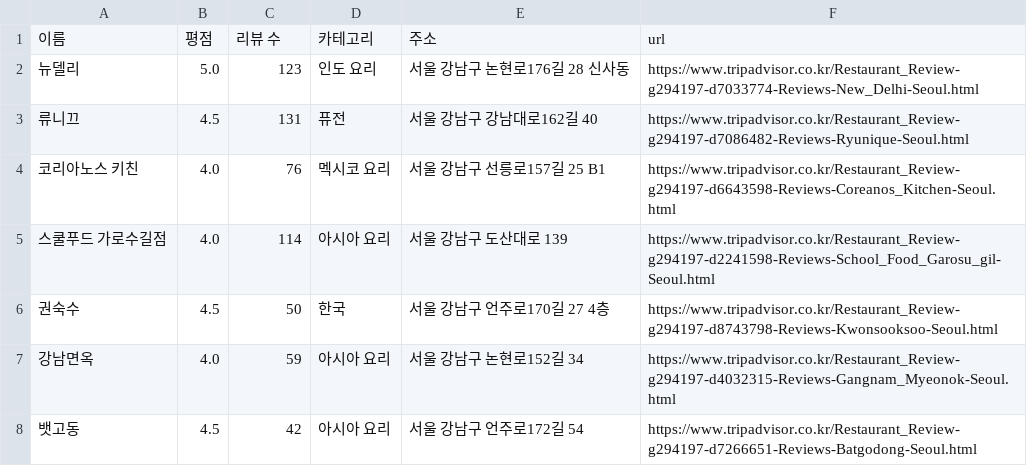
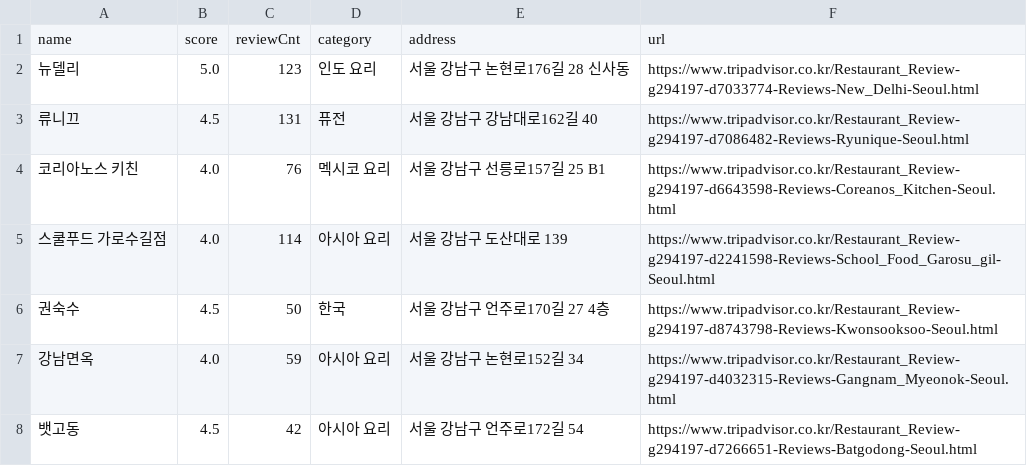
Before and after one commit to DoYungJung/teamProject, a CSV file: dataSet/Tripadvisor_Selenium_Result.csv, drawn as a sheet; only a part is shown; removed rows and columns are numbered as before the commit, all else as after; the diff names each change by its address in the sheet, - before the commit and + after, or states it on an @@ line.

Commit message:
Update Tripadvisor_Selenium_Result.csv

```diff
--- a/dataSet/Tripadvisor_Selenium_Result.csv
+++ b/dataSet/Tripadvisor_Selenium_Result.csv
-row 1: 이름 | 평점 | 리뷰 수 | 카테고리 | 주소 | url
+row 1: name | score | reviewCnt | category | address | url
```
